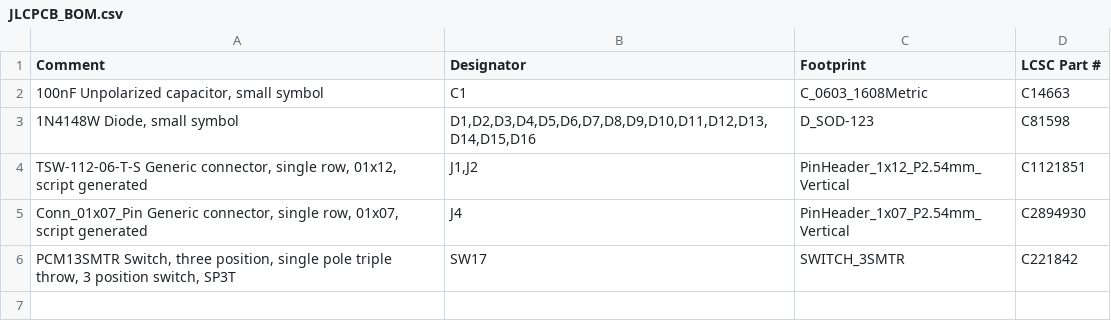
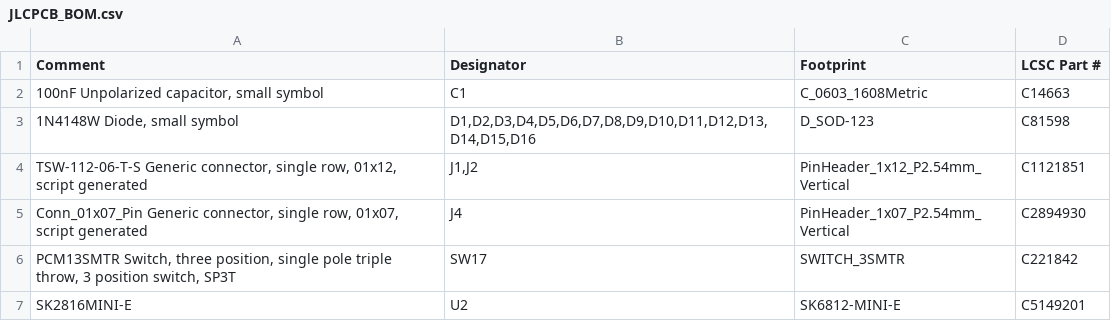
Before and after one commit to nup002/Mathboard, a CSV file: hardware/pcb/Production files/JLCPCB_BOM.csv, drawn as a sheet.

Commit message:
Update PCB and production files to revision 2

```diff
--- a/hardware/pcb/Production files/JLCPCB_BOM.csv
+++ b/hardware/pcb/Production files/JLCPCB_BOM.csv
@@ -6 +6,2 @@ Comment,Designator,Footprint,LCSC Part #
 "PCM13SMTR Switch, three position, single pole triple throw, 3 position switch, SP3T",SW17,SWITCH_3SMTR,C221842
+"SK2816MINI-E",U2,SK6812-MINI-E,C5149201
```
Also changed, not shown: 46 other files.
